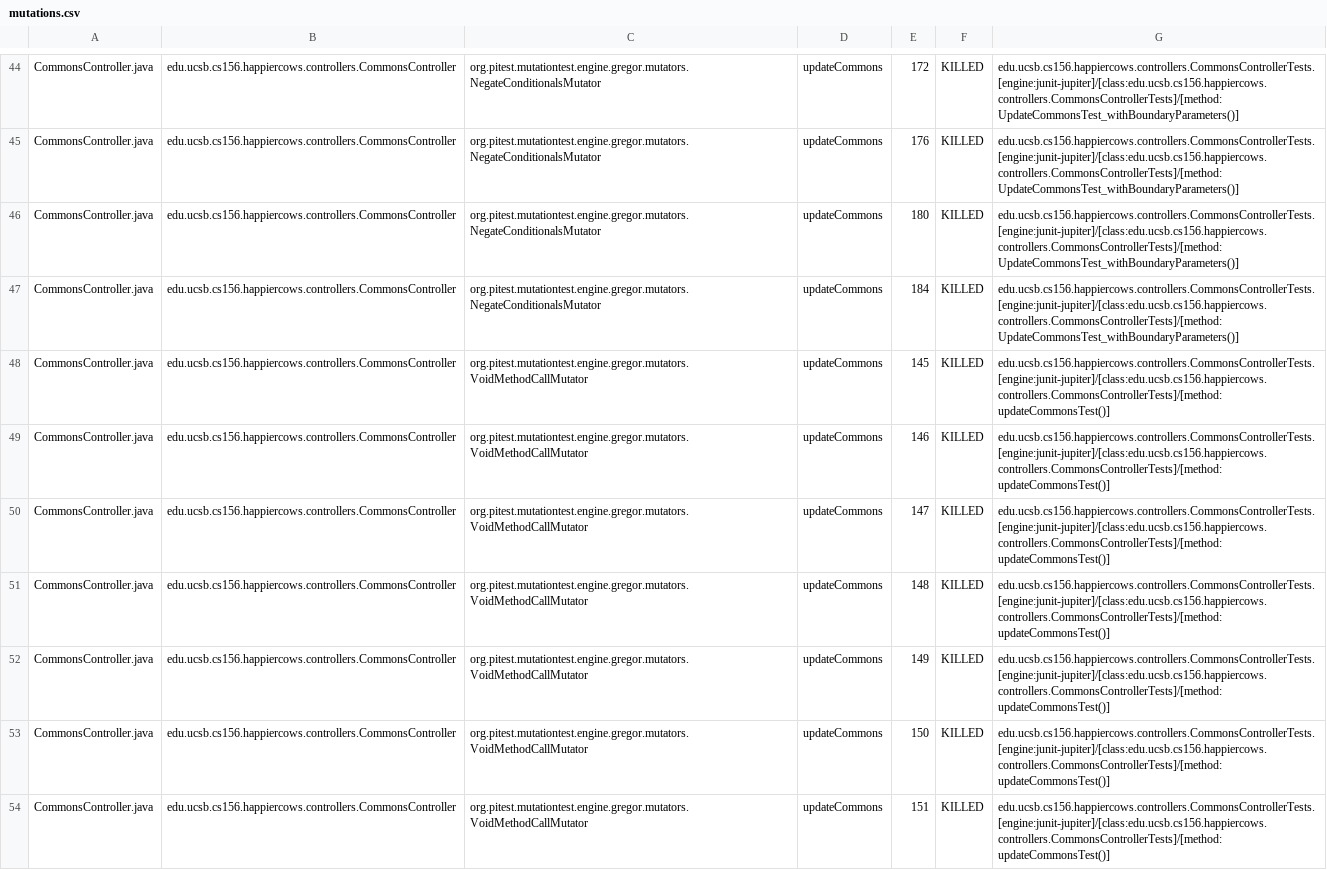
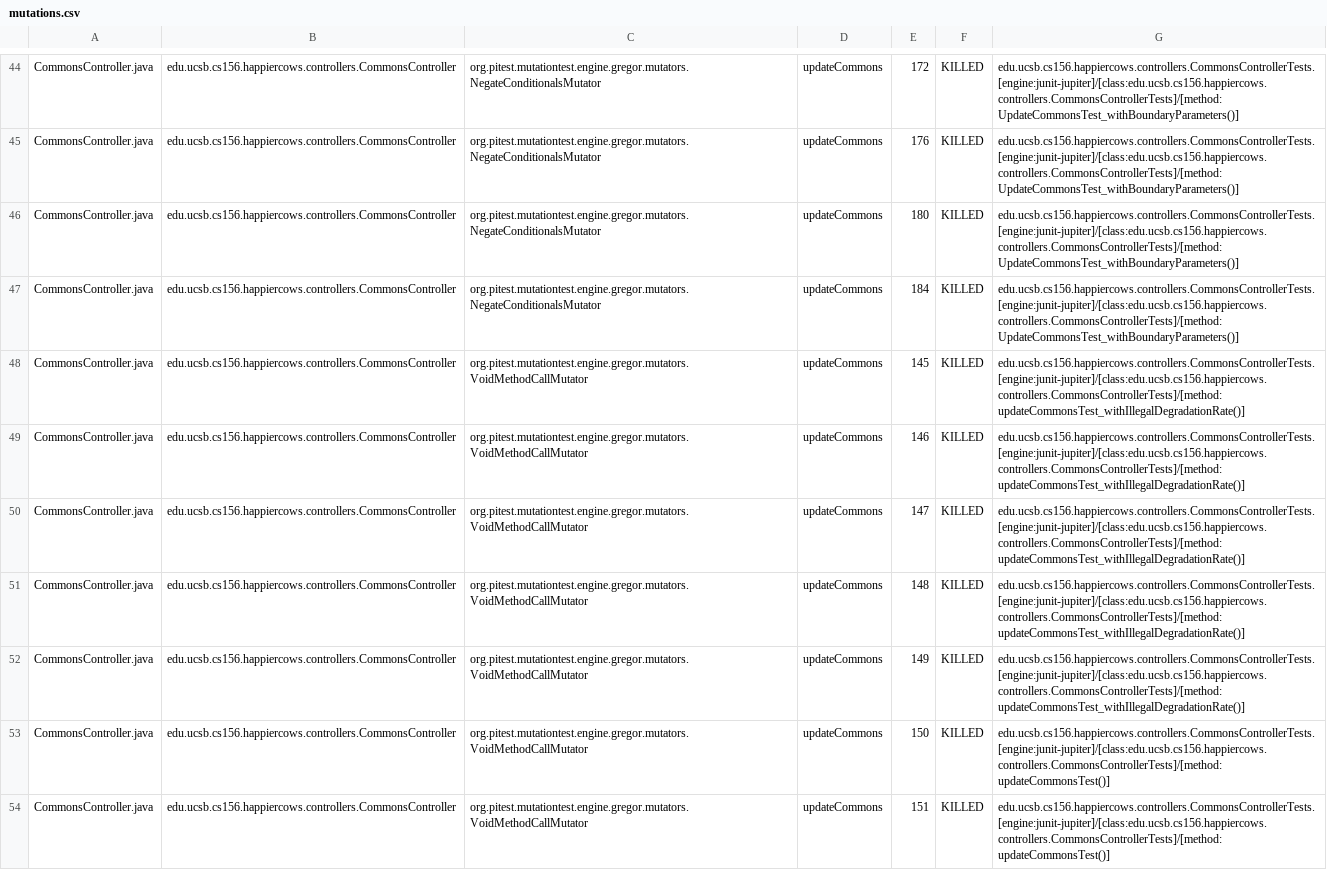
Before and after one commit to ucsb-cs156-f25/proj-happycows-f25-16, a CSV file: prs/40/pitest/mutations.csv, drawn as a sheet; only a part is shown, gaps mark what is left out; the diff covers the shown part only.

Commit message:
Deploying to gh-pages from @ ucsb-cs156-f25/proj-happycows-f25-16@13859cf07278a226b2a57089ec038185e482ce91 🚀

```diff
--- a/prs/40/pitest/mutations.csv
+++ b/prs/40/pitest/mutations.csv
@@ -47,7 +47,7 @@ CommonsController.java,edu.ucsb.cs156.happiercows.controllers.CommonsController,
 CommonsController.java,edu.ucsb.cs156.happiercows.controllers.CommonsController,org.pitest.mutationtest.engine.gregor.mutators.NegateConditionalsMutator,updateCommons,184,KILLED,edu.ucsb.cs156.happiercows.controllers.CommonsControllerTests.[engine:junit-jupiter]/[class:edu.ucsb.cs156.happiercows.controllers.CommonsControllerTests]/[method:UpdateCommonsTest_withBoundaryParameters()]
-CommonsController.java,edu.ucsb.cs156.happiercows.controllers.CommonsController,org.pitest.mutationtest.engine.gregor.mutators.VoidMethodCallMutator,updateCommons,145,KILLED,edu.ucsb.cs156.happiercows.controllers.CommonsControllerTests.[engine:junit-jupiter]/[class:edu.ucsb.cs156.happiercows.controllers.CommonsControllerTests]/[method:updateCommonsTest()]
-CommonsController.java,edu.ucsb.cs156.happiercows.controllers.CommonsController,org.pitest.mutationtest.engine.gregor.mutators.VoidMethodCallMutator,updateCommons,146,KILLED,edu.ucsb.cs156.happiercows.controllers.CommonsControllerTests.[engine:junit-jupiter]/[class:edu.ucsb.cs156.happiercows.controllers.CommonsControllerTests]/[method:updateCommonsTest()]
-CommonsController.java,edu.ucsb.cs156.happiercows.controllers.CommonsController,org.pitest.mutationtest.engine.gregor.mutators.VoidMethodCallMutator,updateCommons,147,KILLED,edu.ucsb.cs156.happiercows.controllers.CommonsControllerTests.[engine:junit-jupiter]/[class:edu.ucsb.cs156.happiercows.controllers.CommonsControllerTests]/[method:updateCommonsTest()]
-CommonsController.java,edu.ucsb.cs156.happiercows.controllers.CommonsController,org.pitest.mutationtest.engine.gregor.mutators.VoidMethodCallMutator,updateCommons,148,KILLED,edu.ucsb.cs156.happiercows.controllers.CommonsControllerTests.[engine:junit-jupiter]/[class:edu.ucsb.cs156.happiercows.controllers.CommonsControllerTests]/[method:updateCommonsTest()]
-CommonsController.java,edu.ucsb.cs156.happiercows.controllers.CommonsController,org.pitest.mutationtest.engine.gregor.mutators.VoidMethodCallMutator,updateCommons,149,KILLED,edu.ucsb.cs156.happiercows.controllers.CommonsControllerTests.[engine:junit-jupiter]/[class:edu.ucsb.cs156.happiercows.controllers.CommonsControllerTests]/[method:updateCommonsTest()]
+CommonsController.java,edu.ucsb.cs156.happiercows.controllers.CommonsController,org.pitest.mutationtest.engine.gregor.mutators.VoidMethodCallMutator,updateCommons,145,KILLED,edu.ucsb.cs156.happiercows.controllers.CommonsControllerTests.[engine:junit-jupiter]/[class:edu.ucsb.cs156.happiercows.controllers.CommonsControllerTests]/[method:updateCommonsTest_withIllegalDegradationRate()]
+CommonsController.java,edu.ucsb.cs156.happiercows.controllers.CommonsController,org.pitest.mutationtest.engine.gregor.mutators.VoidMethodCallMutator,updateCommons,146,KILLED,edu.ucsb.cs156.happiercows.controllers.CommonsControllerTests.[engine:junit-jupiter]/[class:edu.ucsb.cs156.happiercows.controllers.CommonsControllerTests]/[method:updateCommonsTest_withIllegalDegradationRate()]
+CommonsController.java,edu.ucsb.cs156.happiercows.controllers.CommonsController,org.pitest.mutationtest.engine.gregor.mutators.VoidMethodCallMutator,updateCommons,147,KILLED,edu.ucsb.cs156.happiercows.controllers.CommonsControllerTests.[engine:junit-jupiter]/[class:edu.ucsb.cs156.happiercows.controllers.CommonsControllerTests]/[method:updateCommonsTest_withIllegalDegradationRate()]
+CommonsController.java,edu.ucsb.cs156.happiercows.controllers.CommonsController,org.pitest.mutationtest.engine.gregor.mutators.VoidMethodCallMutator,updateCommons,148,KILLED,edu.ucsb.cs156.happiercows.controllers.CommonsControllerTests.[engine:junit-jupiter]/[class:edu.ucsb.cs156.happiercows.controllers.CommonsControllerTests]/[method:updateCommonsTest_withIllegalDegradationRate()]
+CommonsController.java,edu.ucsb.cs156.happiercows.controllers.CommonsController,org.pitest.mutationtest.engine.gregor.mutators.VoidMethodCallMutator,updateCommons,149,KILLED,edu.ucsb.cs156.happiercows.controllers.CommonsControllerTests.[engine:junit-jupiter]/[class:edu.ucsb.cs156.happiercows.controllers.CommonsControllerTests]/[method:updateCommonsTest_withIllegalDegradationRate()]
 CommonsController.java,edu.ucsb.cs156.happiercows.controllers.CommonsController,org.pitest.mutationtest.engine.gregor.mutators.VoidMethodCallMutator,updateCommons,150,KILLED,edu.ucsb.cs156.happiercows.controllers.CommonsControllerTests.[engine:junit-jupiter]/[class:edu.ucsb.cs156.happiercows.controllers.CommonsControllerTests]/[method:updateCommonsTest()]
```
Also changed, not shown: 1 added row, 1 removed row and 18 edited cells elsewhere in this file, 52 other files.
